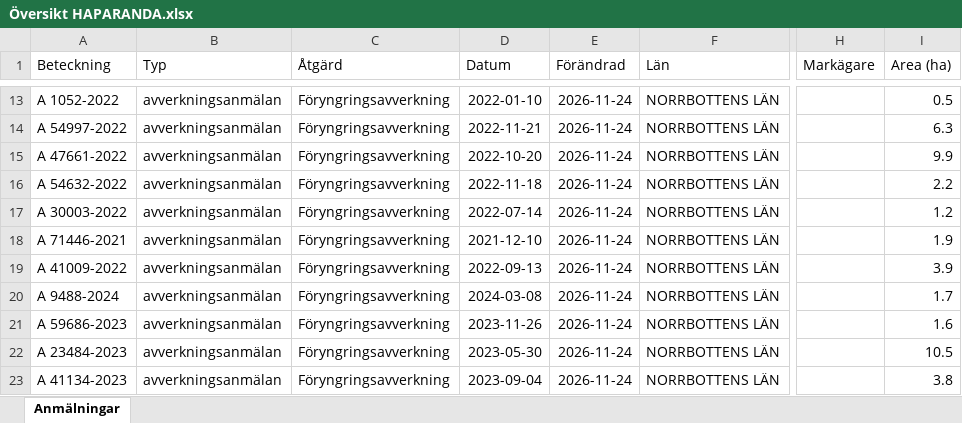
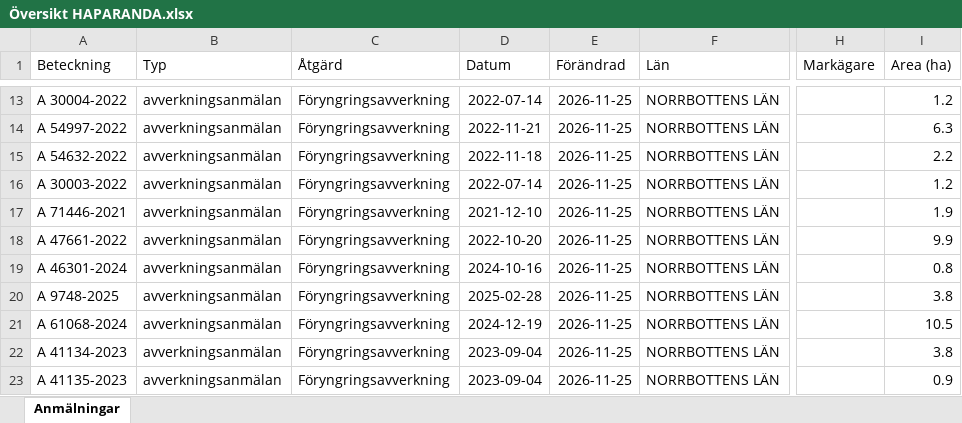
Before and after one commit to klasma/Logging_2583, an Excel workbook: Översikt HAPARANDA.xlsx, sheet Anmälningar, drawn as a sheet; only a part is shown, gaps mark what is left out; values as stored, in another font and other column widths than the file's, no borders; the diff covers the shown part only; the diff names each change by its address in the sheet, - before the commit and + after, or states it on an @@ line.

```diff
--- a/Översikt HAPARANDA.xlsx (sheet Anmälningar)
+++ b/Översikt HAPARANDA.xlsx (sheet Anmälningar)
-A13 (Beteckning): A 1052-2022
+A13 (Beteckning): A 30004-2022
-D13 (Datum): 2022-01-10
+D13 (Datum): 2022-07-14
-E13:E23 (Förändrad): 2026-11-24
+E13:E23 (Förändrad): 2026-11-25
-I13 (Area (ha)): 0.5
+I13 (Area (ha)): 1.2
-A15 (Beteckning): A 47661-2022
+A15 (Beteckning): A 54632-2022
-D15 (Datum): 2022-10-20
+D15 (Datum): 2022-11-18
-I15 (Area (ha)): 9.9
+I15 (Area (ha)): 2.2
-A16 (Beteckning): A 54632-2022
+A16 (Beteckning): A 30003-2022
-D16 (Datum): 2022-11-18
+D16 (Datum): 2022-07-14
-I16 (Area (ha)): 2.2
+I16 (Area (ha)): 1.2
-A17 (Beteckning): A 30003-2022
+A17 (Beteckning): A 71446-2021
-D17 (Datum): 2022-07-14
+D17 (Datum): 2021-12-10
-I17 (Area (ha)): 1.2
+I17 (Area (ha)): 1.9
-A18 (Beteckning): A 71446-2021
+A18 (Beteckning): A 47661-2022
-D18 (Datum): 2021-12-10
+D18 (Datum): 2022-10-20
-I18 (Area (ha)): 1.9
+I18 (Area (ha)): 9.9
-A19 (Beteckning): A 41009-2022
+A19 (Beteckning): A 46301-2024
-D19 (Datum): 2022-09-13
+D19 (Datum): 2024-10-16
-I19 (Area (ha)): 3.9
+I19 (Area (ha)): 0.8
-A20 (Beteckning): A 9488-2024
+A20 (Beteckning): A 9748-2025
-D20 (Datum): 2024-03-08
+D20 (Datum): 2025-02-28
-I20 (Area (ha)): 1.7
+I20 (Area (ha)): 3.8
-A21 (Beteckning): A 59686-2023
+A21 (Beteckning): A 61068-2024
-D21 (Datum): 2023-11-26
+D21 (Datum): 2024-12-19
-I21 (Area (ha)): 1.6
+I21 (Area (ha)): 10.5
-A22 (Beteckning): A 23484-2023
+A22 (Beteckning): A 41134-2023
-D22 (Datum): 2023-05-30
+D22 (Datum): 2023-09-04
-I22 (Area (ha)): 10.5
+I22 (Area (ha)): 3.8
-A23 (Beteckning): A 41134-2023
+A23 (Beteckning): A 41135-2023
-I23 (Area (ha)): 3.8
+I23 (Area (ha)): 0.9
```
Also changed, not shown: 646 edited cells elsewhere in this sheet, artfynd/A 1855-2025 artfynd.xlsx, artfynd/A 21714-2026 artfynd.xlsx, 33 other files.
